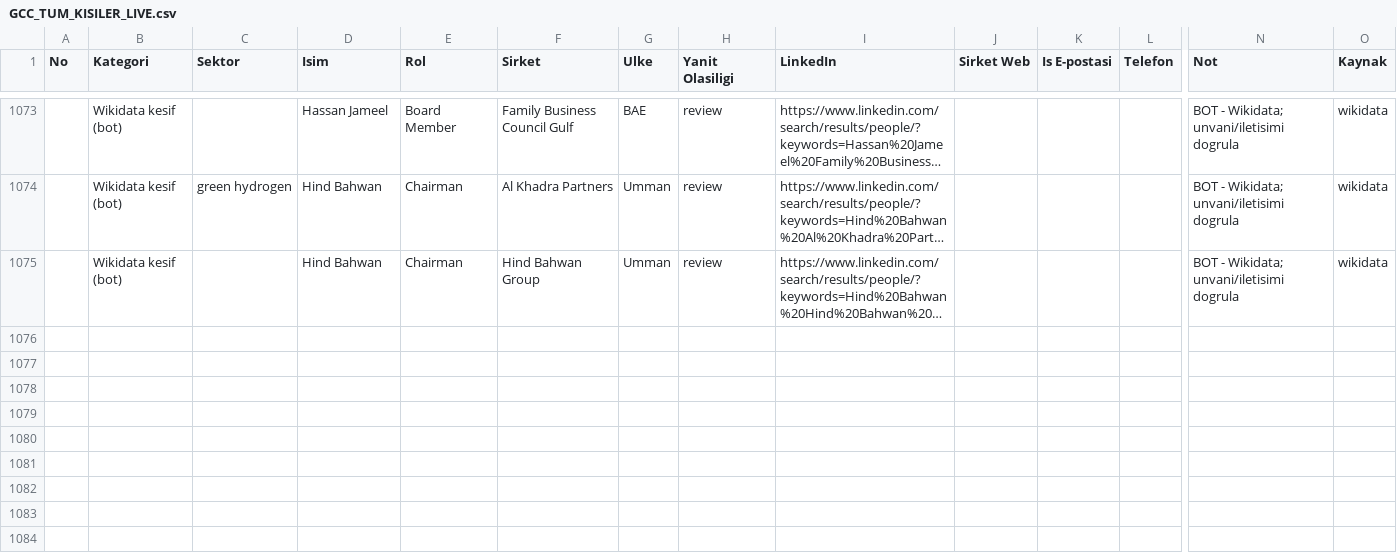
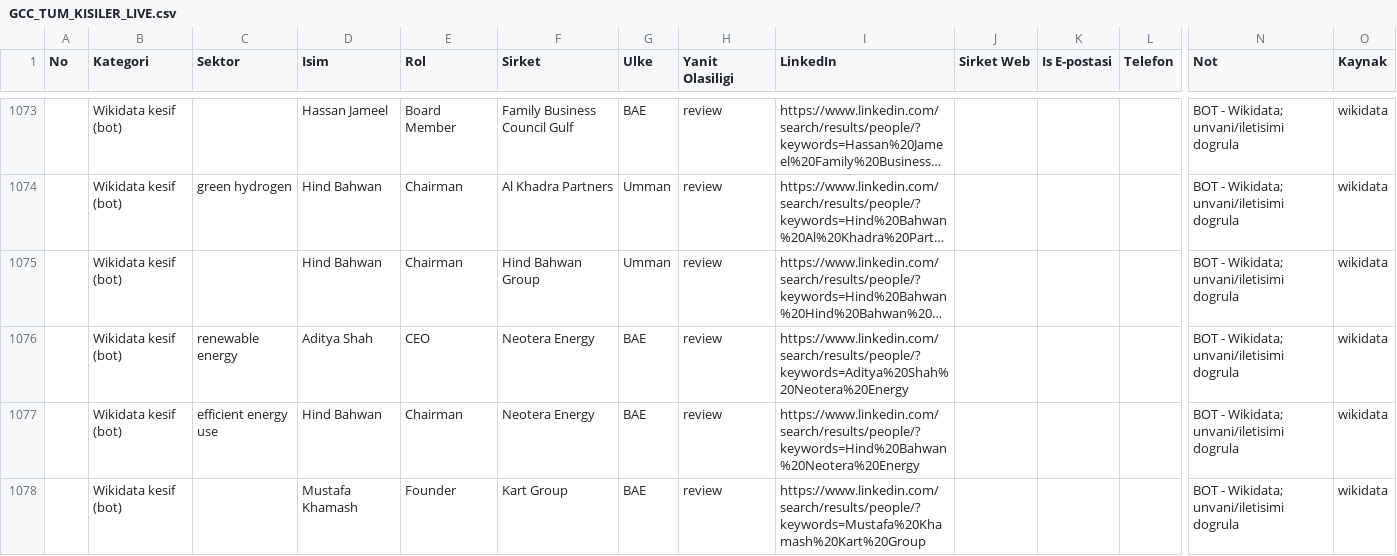
Before and after one commit to eslemsali99-eng/GCC-Lead-Finder-CRM-System, a CSV file: GCC_TUM_KISILER_LIVE.csv, drawn as a sheet; only a part is shown, gaps mark what is left out; long unchanged cells end in …; rows hold the shown columns only; the diff names each change by its address in the sheet, - before the commit and + after, or states it on an @@ line.

```diff
--- a/GCC_TUM_KISILER_LIVE.csv
+++ b/GCC_TUM_KISILER_LIVE.csv
+row 1076:  | Wikidata kesif (bot) | renewable energy | Aditya Shah | CEO | Neotera Energy | BAE | review | https://www.linkedin.com/search/results/people/?keywords=Aditya%20Shah%20Neotera%20Energy |  |  |  | BOT - Wikidata; unvani/iletisimi dogrula | wikidata
+row 1077:  | Wikidata kesif (bot) | efficient energy use | Hind Bahwan | Chairman | Neotera Energy | BAE | review | https://www.linkedin.com/search/results/people/?keywords=Hind%20Bahwan%20Neotera%20Energy |  |  |  | BOT - Wikidata; unvani/iletisimi dogrula | wikidata
+row 1078:  | Wikidata kesif (bot) |  | Mustafa Khamash | Founder | Kart Group | BAE | review | https://www.linkedin.com/search/results/people/?keywords=Mustafa%20Khamash%20Kart%20Group |  |  |  | BOT - Wikidata; unvani/iletisimi dogrula | wikidata
```
Also changed, not shown: 2 other files.
